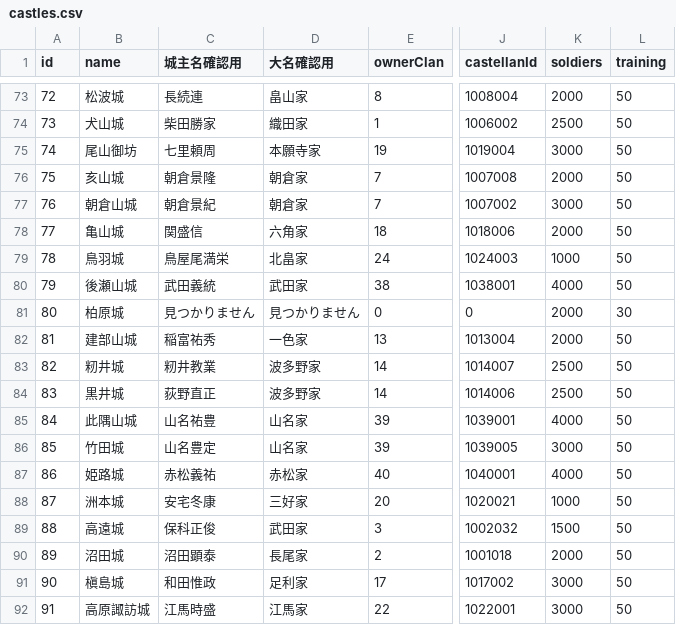
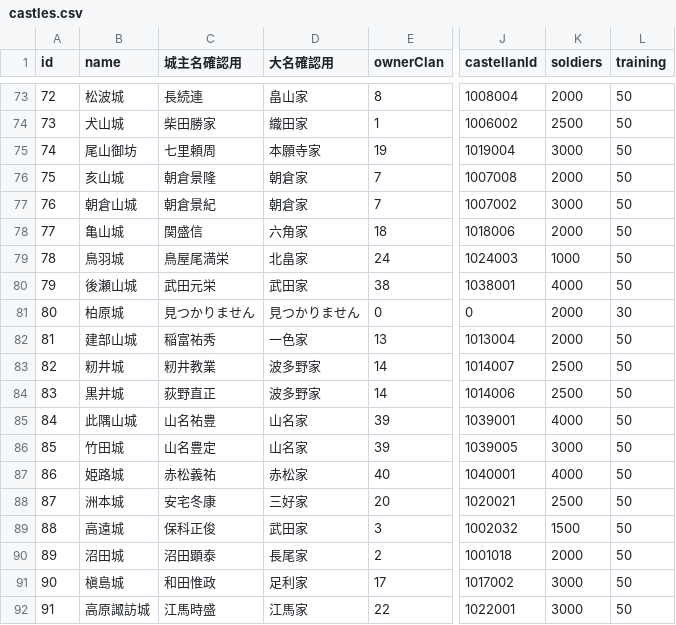
Before and after one commit to actrsys/sengoku-hadou, a CSV file: data/scenarios/1560_okehazama/castles.csv, drawn as a sheet; only a part is shown, gaps mark what is left out; the diff names each change by its address in the sheet, - before the commit and + after, or states it on an @@ line.

Commit message:
Add files via upload

```diff
--- a/data/scenarios/1560_okehazama/castles.csv
+++ b/data/scenarios/1560_okehazama/castles.csv
-C80 (城主名確認用): 武田義統
+C80 (城主名確認用): 武田元栄
-K88 (soldiers): 1000
+K88 (soldiers): 2500
```
